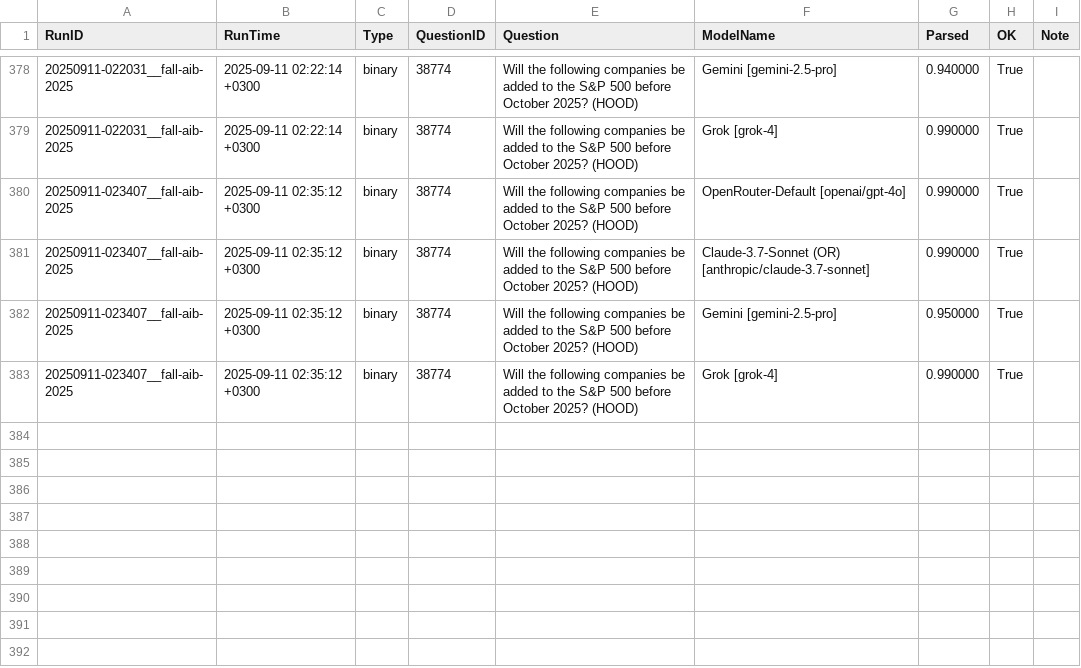
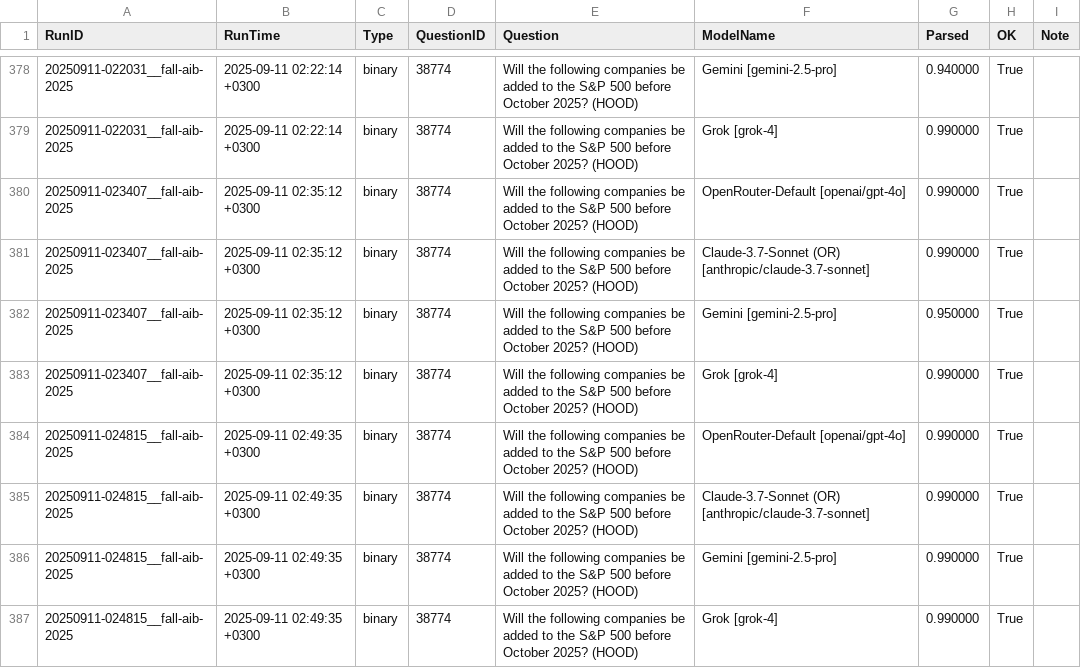
Before and after one commit to Metaculus/metac-bot-template, a CSV file: forecasts_by_model.csv, drawn as a sheet; only a part is shown, gaps mark what is left out; the diff names each change by its address in the sheet, - before the commit and + after, or states it on an @@ line.

```diff
--- a/forecasts_by_model.csv
+++ b/forecasts_by_model.csv
+row 384: 20250911-024815__fall-aib-2025 | 2025-09-11 02:49:35 +0300 | binary | 38774 | Will the following companies be added to the S&P 500 before October 2025? (HOOD) | OpenRouter-Default [openai/gpt-4o] | 0.990000 | True
+row 385: 20250911-024815__fall-aib-2025 | 2025-09-11 02:49:35 +0300 | binary | 38774 | Will the following companies be added to the S&P 500 before October 2025? (HOOD) | Claude-3.7-Sonnet (OR) [anthropic/claude-3.7-sonnet] | 0.990000 | True
+row 386: 20250911-024815__fall-aib-2025 | 2025-09-11 02:49:35 +0300 | binary | 38774 | Will the following companies be added to the S&P 500 before October 2025? (HOOD) | Gemini [gemini-2.5-pro] | 0.990000 | True
+row 387: 20250911-024815__fall-aib-2025 | 2025-09-11 02:49:35 +0300 | binary | 38774 | Will the following companies be added to the S&P 500 before October 2025? (HOOD) | Grok [grok-4] | 0.990000 | True
```
Also changed, not shown: forecasts.csv.
